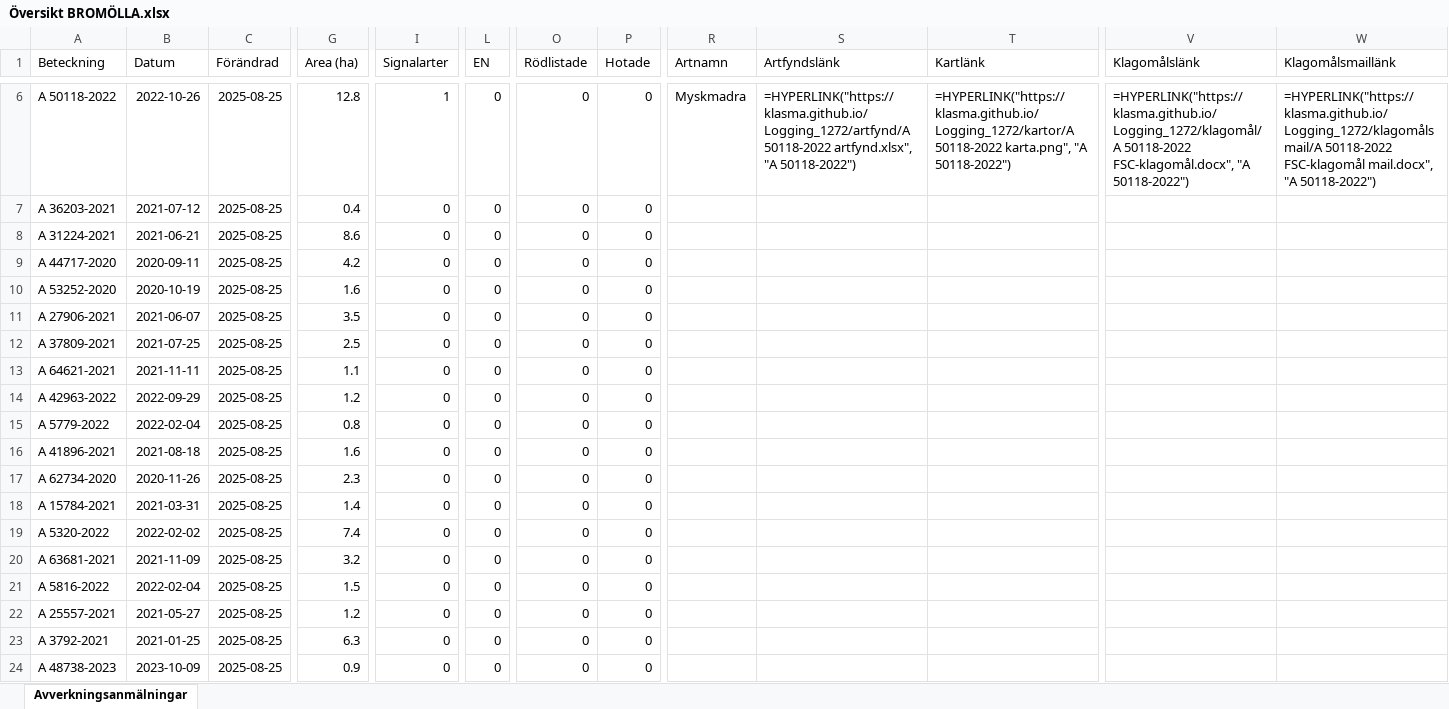
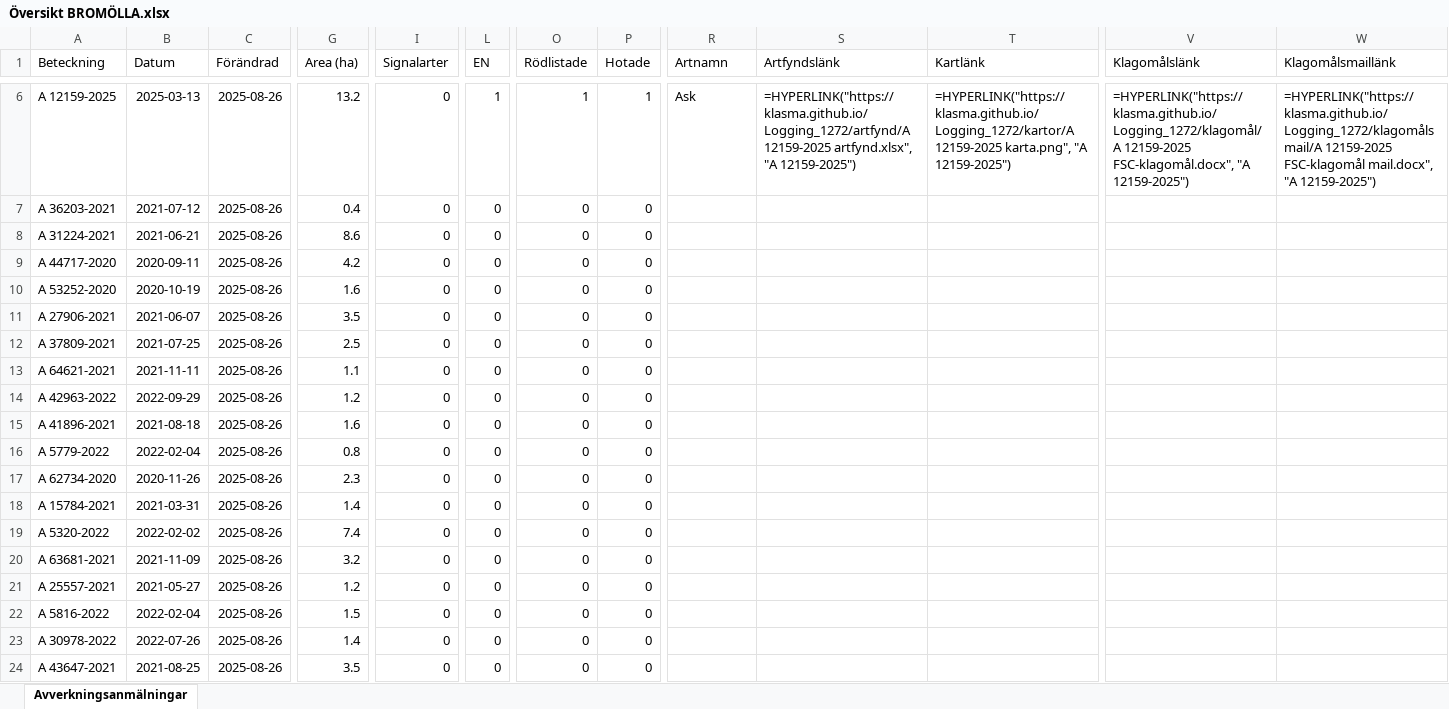
Before and after one commit to klasma/Logging_1272, an Excel workbook: Översikt BROMÖLLA.xlsx, sheet Avverkningsanmälningar, drawn as a sheet; only a part is shown, gaps mark what is left out; values as stored, in another font and other column widths than the file's, no borders; formulas without a stored value are shown as written; the diff covers the shown part only; the diff names each change by its address in the sheet, - before the commit and + after, or states it on an @@ line.

```diff
--- a/Översikt BROMÖLLA.xlsx (sheet Avverkningsanmälningar)
+++ b/Översikt BROMÖLLA.xlsx (sheet Avverkningsanmälningar)
-A6 (Beteckning): A 50118-2022
+A6 (Beteckning): A 12159-2025
-B6 (Datum): 2022-10-26
+B6 (Datum): 2025-03-13
-C6:C24 (Förändrad): 2025-08-25
+C6:C24 (Förändrad): 2025-08-26
-G6 (Area (ha)): 12.8
+G6 (Area (ha)): 13.2
-I6 (Signalarter): 1
+I6 (Signalarter): 0
-L6 (EN): 0
+L6 (EN): 1
-O6 (Rödlistade): 0
+O6 (Rödlistade): 1
-P6 (Hotade): 0
+P6 (Hotade): 1
-R6 (Artnamn): Myskmadra
+R6 (Artnamn): Ask
-S6 (Artfyndslänk): =HYPERLINK("https://klasma.github.io/Logging_1272/artfynd/A 50118-2022 artfynd.xlsx", "A 50118-2022")
+S6 (Artfyndslänk): =HYPERLINK("https://klasma.github.io/Logging_1272/artfynd/A 12159-2025 artfynd.xlsx", "A 12159-2025")
-T6 (Kartlänk): =HYPERLINK("https://klasma.github.io/Logging_1272/kartor/A 50118-2022 karta.png", "A 50118-2022")
+T6 (Kartlänk): =HYPERLINK("https://klasma.github.io/Logging_1272/kartor/A 12159-2025 karta.png", "A 12159-2025")
-V6 (Klagomålslänk): =HYPERLINK("https://klasma.github.io/Logging_1272/klagomål/A 50118-2022 FSC-klagomål.docx", "A 50118-2022")
+V6 (Klagomålslänk): =HYPERLINK("https://klasma.github.io/Logging_1272/klagomål/A 12159-2025 FSC-klagomål.docx", "A 12159-2025")
-W6 (Klagomålsmaillänk): =HYPERLINK("https://klasma.github.io/Logging_1272/klagomålsmail/A 50118-2022 FSC-klagomål mail.docx", "A 50118-2022")
+W6 (Klagomålsmaillänk): =HYPERLINK("https://klasma.github.io/Logging_1272/klagomålsmail/A 12159-2025 FSC-klagomål mail.docx", "A 12159-2025")
-A15 (Beteckning): A 5779-2022
+A15 (Beteckning): A 41896-2021
-B15 (Datum): 2022-02-04
+B15 (Datum): 2021-08-18
-G15 (Area (ha)): 0.8
+G15 (Area (ha)): 1.6
-A16 (Beteckning): A 41896-2021
+A16 (Beteckning): A 5779-2022
-B16 (Datum): 2021-08-18
+B16 (Datum): 2022-02-04
-G16 (Area (ha)): 1.6
+G16 (Area (ha)): 0.8
-A21 (Beteckning): A 5816-2022
+A21 (Beteckning): A 25557-2021
-B21 (Datum): 2022-02-04
+B21 (Datum): 2021-05-27
-G21 (Area (ha)): 1.5
+G21 (Area (ha)): 1.2
-A22 (Beteckning): A 25557-2021
+A22 (Beteckning): A 5816-2022
-B22 (Datum): 2021-05-27
+B22 (Datum): 2022-02-04
-G22 (Area (ha)): 1.2
+G22 (Area (ha)): 1.5
-A23 (Beteckning): A 3792-2021
+A23 (Beteckning): A 30978-2022
-B23 (Datum): 2021-01-25
+B23 (Datum): 2022-07-26
-G23 (Area (ha)): 6.3
+G23 (Area (ha)): 1.4
-A24 (Beteckning): A 48738-2023
+A24 (Beteckning): A 43647-2021
-B24 (Datum): 2023-10-09
+B24 (Datum): 2021-08-25
-G24 (Area (ha)): 0.9
+G24 (Area (ha)): 3.5
```
Also changed, not shown: 318 edited cells elsewhere in this sheet, artfynd/A 12159-2025 artfynd.xlsx, artfynd/A 17396-2024 artfynd.xlsx, 24 other files.
